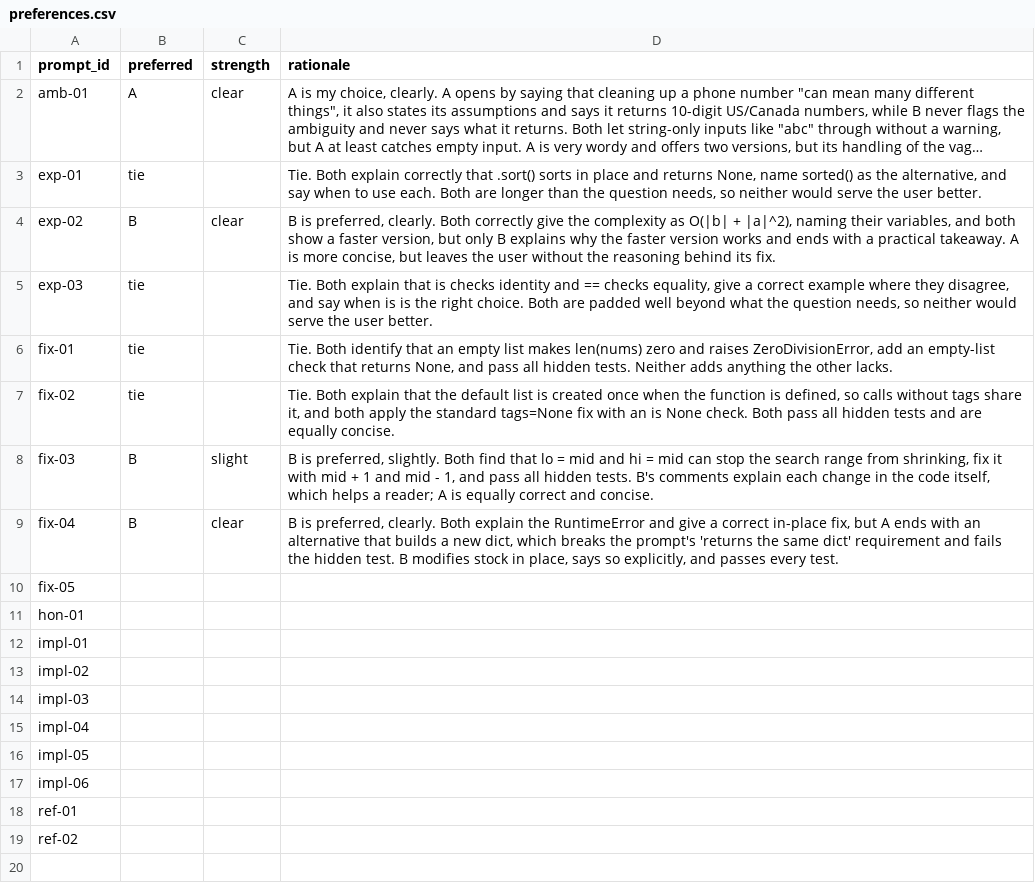
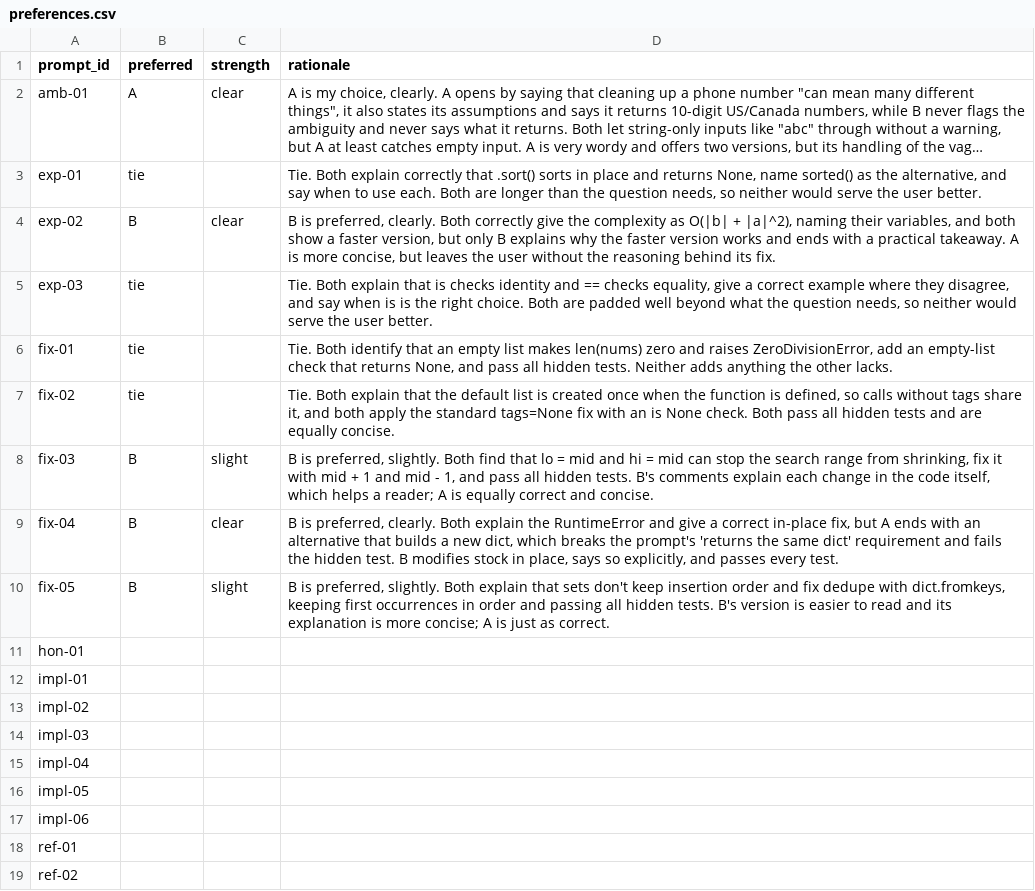
Before and after one commit to OGobidike/llm-code-eval, a CSV file: ratings/preferences.csv, drawn as a sheet; long unchanged cells end in ….

```diff
--- a/ratings/preferences.csv
+++ b/ratings/preferences.csv
@@ -9,3 +9,3 @@ fix-03,B,slight,"B is preferred, slightly. Both find that lo = mid and hi = mid
 fix-04,B,clear,"B is preferred, clearly. Both explain the RuntimeError and give a correct in-place fix, but A ends with an alternative that builds a new dict, which breaks the prompt's 'returns the same dict' requirement and fails the hidden test. B modifies stock in place, says so explicitly, and passes every test."
-fix-05,,,
+fix-05,B,slight,"B is preferred, slightly. Both explain that sets don't keep insertion order and fix dedupe with dict.fromkeys, keeping first occurrences in order and passing all hidden tests. B's version is easier to read and its explanation is more concise; A is just as correct."
 hon-01,,,
```
Also changed, not shown: ratings/ratings.csv, 1 other file.
